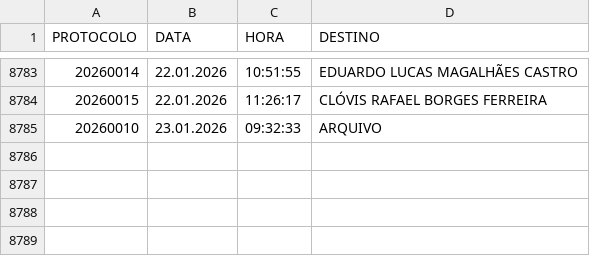
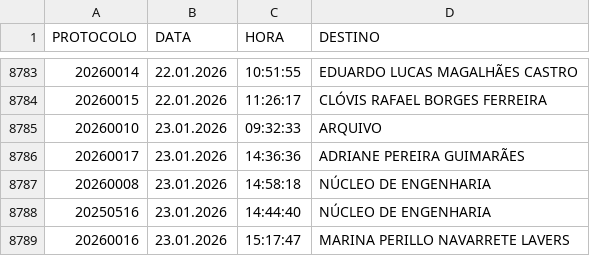
Before and after one commit to VisaAnapolis/APP, a CSV file: data/tramitacao.csv, drawn as a sheet; only a part is shown, gaps mark what is left out; the diff names each change by its address in the sheet, - before the commit and + after, or states it on an @@ line.

Commit message:
Auto-sync data/ 23/01/2026 18:28:59,05

```diff
--- a/data/tramitacao.csv
+++ b/data/tramitacao.csv
+row 8786: 20260017 | 23.01.2026 | 14:36:36 | ADRIANE PEREIRA GUIMARÃES
+row 8787: 20260008 | 23.01.2026 | 14:58:18 | NÚCLEO DE ENGENHARIA
+row 8788: 20250516 | 23.01.2026 | 14:44:40 | NÚCLEO DE ENGENHARIA
+row 8789: 20260016 | 23.01.2026 | 15:17:47 | MARINA PERILLO NAVARRETE LAVERS
```
Also changed, not shown: data/protocolo.csv, 40 other files.
